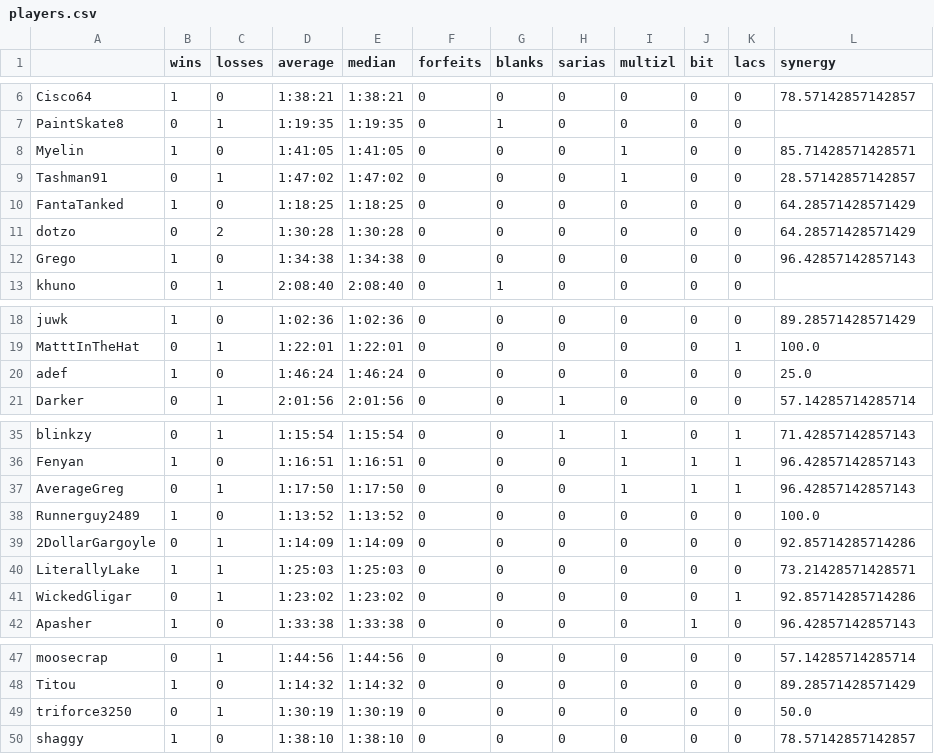
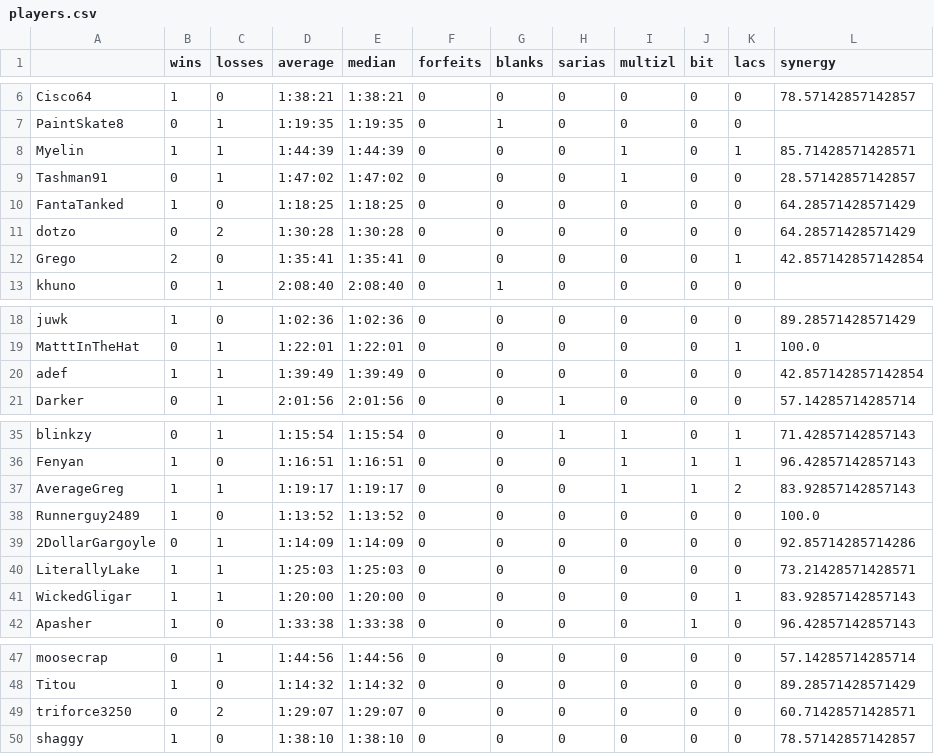
Before and after one commit to fenyan-16/oot-bingostats, a CSV file: statistics/2022/players.csv, drawn as a sheet; only a part is shown, gaps mark what is left out.

```diff
--- a/statistics/2022/players.csv
+++ b/statistics/2022/players.csv
@@ -7,3 +7,3 @@ Cisco64,1,0,1:38:21,1:38:21,0,0,0,0,0,0,78.57142857142857
 PaintSkate8,0,1,1:19:35,1:19:35,0,1,0,0,0,0,
-Myelin,1,0,1:41:05,1:41:05,0,0,0,1,0,0,85.71428571428571
+Myelin,1,1,1:44:39,1:44:39,0,0,0,1,0,1,85.71428571428571
 Tashman91,0,1,1:47:02,1:47:02,0,0,0,1,0,0,28.57142857142857
@@ -11,3 +11,3 @@ FantaTanked,1,0,1:18:25,1:18:25,0,0,0,0,0,0,64.28571428571429
 dotzo,0,2,1:30:28,1:30:28,0,0,0,0,0,0,64.28571428571429
-Grego,1,0,1:34:38,1:34:38,0,0,0,0,0,0,96.42857142857143
+Grego,2,0,1:35:41,1:35:41,0,0,0,0,0,1,42.857142857142854
 khuno,0,1,2:08:40,2:08:40,0,1,0,0,0,0,
@@ -19,3 +19,3 @@ juwk,1,0,1:02:36,1:02:36,0,0,0,0,0,0,89.28571428571429
 MatttInTheHat,0,1,1:22:01,1:22:01,0,0,0,0,0,1,100.0
-adef,1,0,1:46:24,1:46:24,0,0,0,0,0,0,25.0
+adef,1,1,1:39:49,1:39:49,0,0,0,0,0,0,42.857142857142854
 Darker,0,1,2:01:56,2:01:56,0,0,1,0,0,0,57.14285714285714
@@ -36,3 +36,3 @@ blinkzy,0,1,1:15:54,1:15:54,0,0,1,1,0,1,71.42857142857143
 Fenyan,1,0,1:16:51,1:16:51,0,0,0,1,1,1,96.42857142857143
-AverageGreg,0,1,1:17:50,1:17:50,0,0,0,1,1,1,96.42857142857143
+AverageGreg,1,1,1:19:17,1:19:17,0,0,0,1,1,2,83.92857142857143
 Runnerguy2489,1,0,1:13:52,1:13:52,0,0,0,0,0,0,100.0
@@ -40,3 +40,3 @@ Runnerguy2489,1,0,1:13:52,1:13:52,0,0,0,0,0,0,100.0
 LiterallyLake,1,1,1:25:03,1:25:03,0,0,0,0,0,0,73.21428571428571
-WickedGligar,0,1,1:23:02,1:23:02,0,0,0,0,0,1,92.85714285714286
+WickedGligar,1,1,1:20:00,1:20:00,0,0,0,0,0,1,83.92857142857143
 Apasher,1,0,1:33:38,1:33:38,0,0,0,0,1,0,96.42857142857143
@@ -48,3 +48,3 @@ moosecrap,0,1,1:44:56,1:44:56,0,0,0,0,0,0,57.14285714285714
 Titou,1,0,1:14:32,1:14:32,0,0,0,0,0,0,89.28571428571429
-triforce3250,0,1,1:30:19,1:30:19,0,0,0,0,0,0,50.0
+triforce3250,0,2,1:29:07,1:29:07,0,0,0,0,0,0,60.71428571428571
 shaggy,1,0,1:38:10,1:38:10,0,0,0,0,0,0,78.57142857142857
```
Also changed, not shown: statistics/2022/combinations.csv, statistics/2022/goals.csv, 1 other file.
